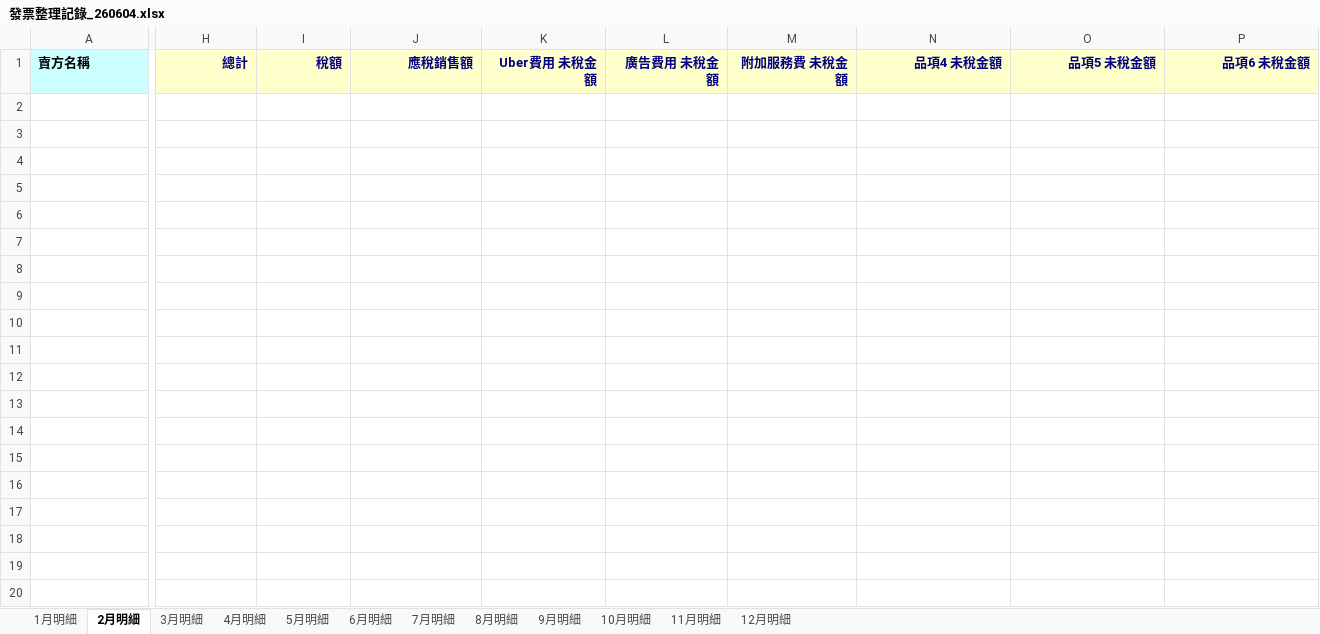
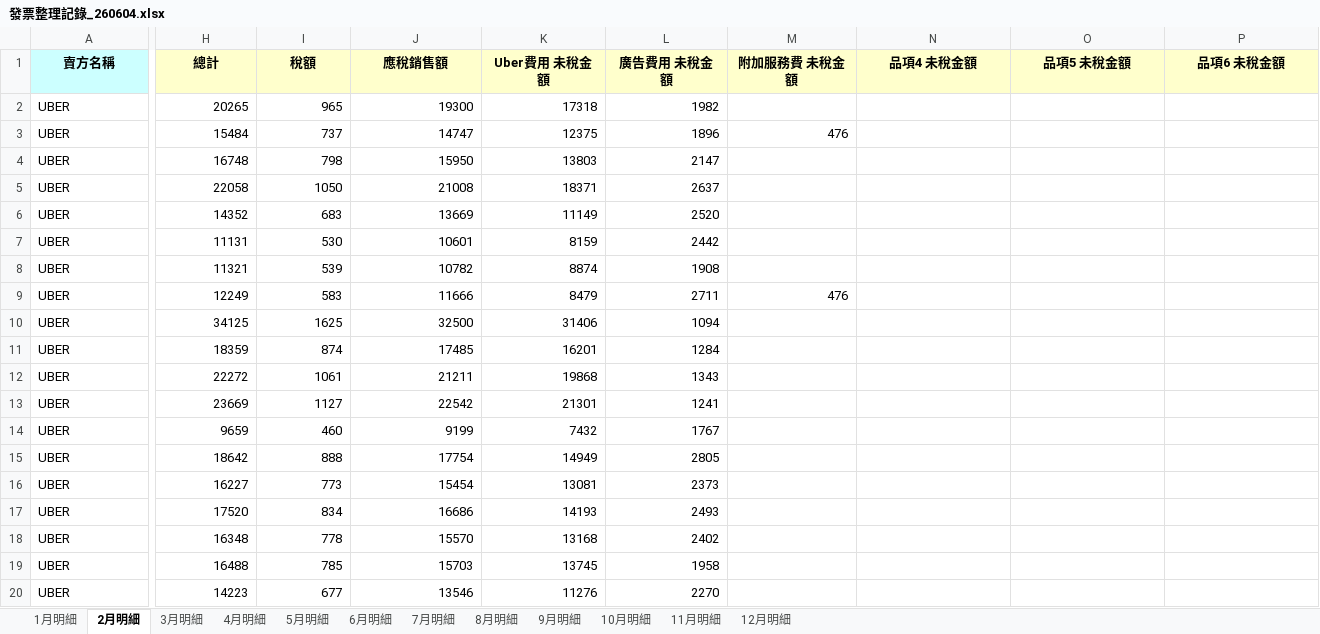
Before and after one commit to Tony-H58/tonyboss, an Excel workbook: 31_electronic invoice/發票整理記錄_260604.xlsx, sheet 2月明細, drawn as a sheet; only a part is shown, gaps mark what is left out; values as stored, in another font and other column widths than the file's, no borders; rows hold the shown columns only; the diff covers the shown part only; the diff names each change by its address in the sheet, - before the commit and + after, or states it on an @@ line.

```diff
--- a/31_electronic invoice/發票整理記錄_260604.xlsx (sheet 2月明細)
+++ b/31_electronic invoice/發票整理記錄_260604.xlsx (sheet 2月明細)
-A1 alignment: left
+A1 alignment: center
@@ H1:P1 text colour: #000080 → black, alignment: right → center @@
+row 2: UBER | 20265 | 965 | 19300 | 17318 | 1982
+row 3: UBER | 15484 | 737 | 14747 | 12375 | 1896 | 476
+row 4: UBER | 16748 | 798 | 15950 | 13803 | 2147
+row 5: UBER | 22058 | 1050 | 21008 | 18371 | 2637
+row 6: UBER | 14352 | 683 | 13669 | 11149 | 2520
+row 7: UBER | 11131 | 530 | 10601 | 8159 | 2442
+row 8: UBER | 11321 | 539 | 10782 | 8874 | 1908
+row 9: UBER | 12249 | 583 | 11666 | 8479 | 2711 | 476
+row 10: UBER | 34125 | 1625 | 32500 | 31406 | 1094
+row 11: UBER | 18359 | 874 | 17485 | 16201 | 1284
+row 12: UBER | 22272 | 1061 | 21211 | 19868 | 1343
+row 13: UBER | 23669 | 1127 | 22542 | 21301 | 1241
+row 14: UBER | 9659 | 460 | 9199 | 7432 | 1767
+row 15: UBER | 18642 | 888 | 17754 | 14949 | 2805
+row 16: UBER | 16227 | 773 | 15454 | 13081 | 2373
+row 17: UBER | 17520 | 834 | 16686 | 14193 | 2493
+row 18: UBER | 16348 | 778 | 15570 | 13168 | 2402
+row 19: UBER | 16488 | 785 | 15703 | 13745 | 1958
+row 20: UBER | 14223 | 677 | 13546 | 11276 | 2270
```
Also changed, not shown: 17 added rows and cell formats elsewhere in this sheet, sheet 3月明細, 6 other files.
